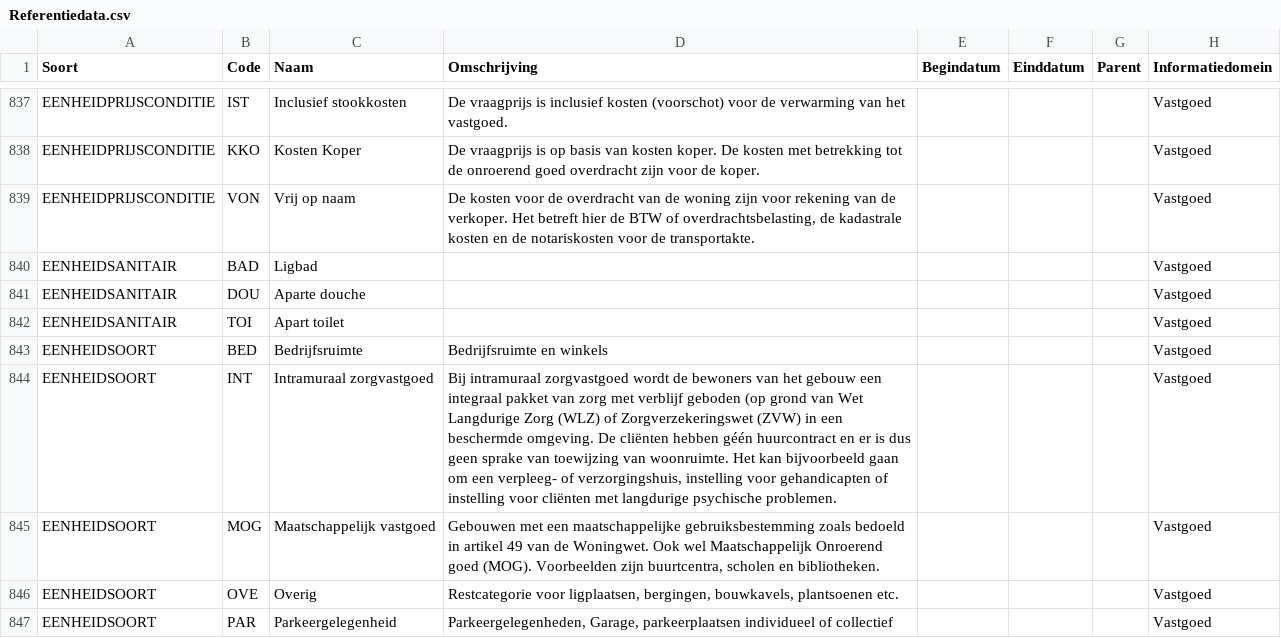
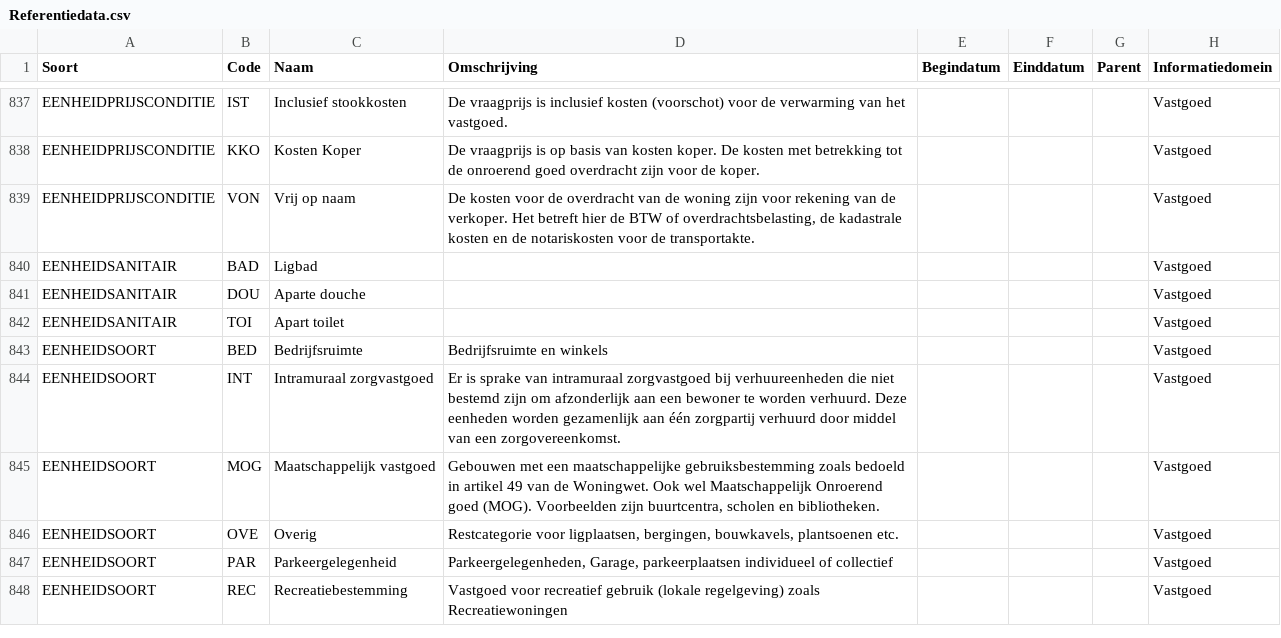
Before and after one commit to Aedes-datastandaarden/vera-referentiedata, a CSV file: Referentiedata.csv, drawn as a sheet; only a part is shown, gaps mark what is left out; the shorter side is filled out with more unchanged rows.

Commit message:
Definitie EENHEIDSOORT INT aangepast (#278)

```diff
--- a/Referentiedata.csv
+++ b/Referentiedata.csv
@@ -843,3 +843,3 @@ EENHEIDSANITAIR;TOI;Apart toilet;;;;;Vastgoed
 EENHEIDSOORT;BED;Bedrijfsruimte;Bedrijfsruimte en winkels;;;;Vastgoed
-EENHEIDSOORT;INT;Intramuraal zorgvastgoed;Bij intramuraal zorgvastgoed wordt de bewoners van het gebouw een integraal pakket van zorg met verblijf geboden (op grond van Wet Langdurige Zorg (WLZ) of Zorgverzekeringswet (ZVW) in een beschermde omgeving. De cliënten hebben géén huurcontract en er is dus geen sprake van toewijzing van woonruimte. Het kan bijvoorbeeld gaan om een verpleeg- of verzorgingshuis, instelling voor gehandicapten of instelling voor cliënten met langdurige psychische problemen.;;;;Vastgoed
+EENHEIDSOORT;INT;Intramuraal zorgvastgoed;Er is sprake van intramuraal zorgvastgoed bij verhuureenheden die niet bestemd zijn om afzonderlijk aan een bewoner te worden verhuurd. Deze eenheden worden gezamenlijk aan één zorgpartij verhuurd door middel van een zorgovereenkomst.;;;;Vastgoed
 EENHEIDSOORT;MOG;Maatschappelijk vastgoed;Gebouwen met een maatschappelijke gebruiksbestemming zoals bedoeld in artikel 49 van de Woningwet. Ook wel Maatschappelijk Onroerend goed (MOG).  Voorbeelden zijn buurtcentra, scholen en bibliotheken.;;;;Vastgoed
```
